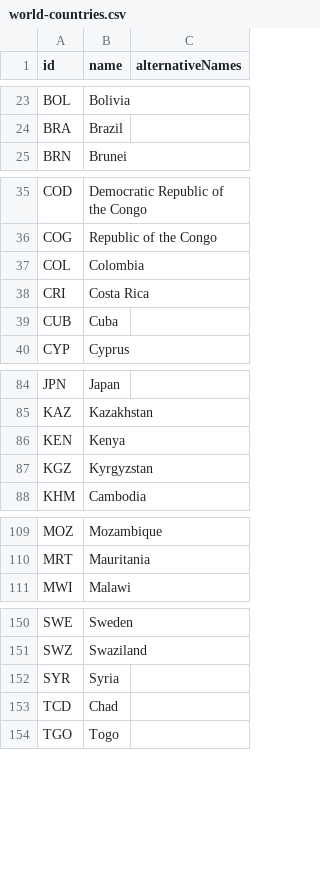
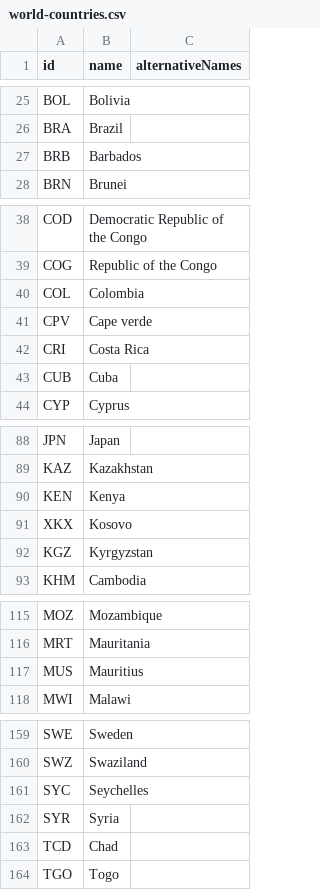
Before and after one commit to jpmarindiaz/dmaps, a CSV file: inst/dmaps/world/world-countries.csv, drawn as a sheet; only a part is shown, gaps mark what is left out; the diff covers the shown part only; the diff names each change by its address in the sheet, - before the commit and + after, or states it on an @@ line.

```diff
--- a/inst/dmaps/world/world-countries.csv
+++ b/inst/dmaps/world/world-countries.csv
+row 27: BRB | Barbados
+row 41: CPV | Cape verde
+row 91: XKX | Kosovo
+row 117: MUS | Mauritius
+row 161: SYC | Seychelles
```
Also changed, not shown: 5 added rows and 5 edited cells elsewhere in this file, 9 other files.
